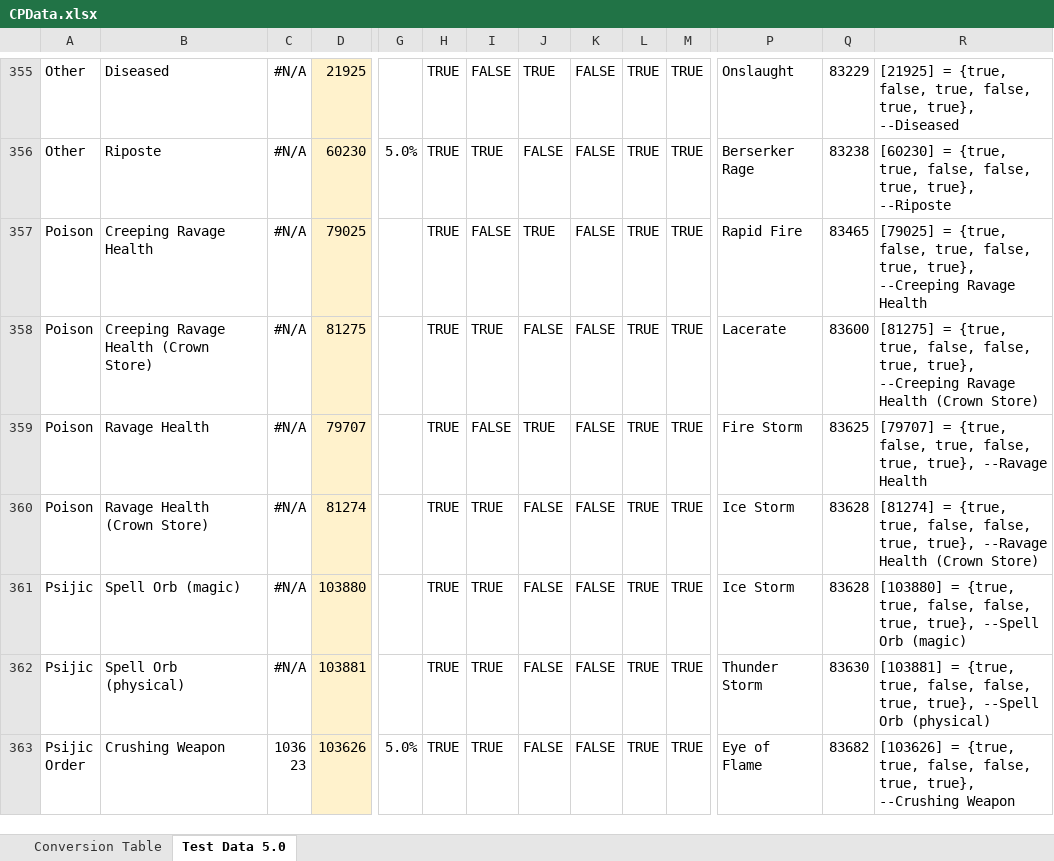
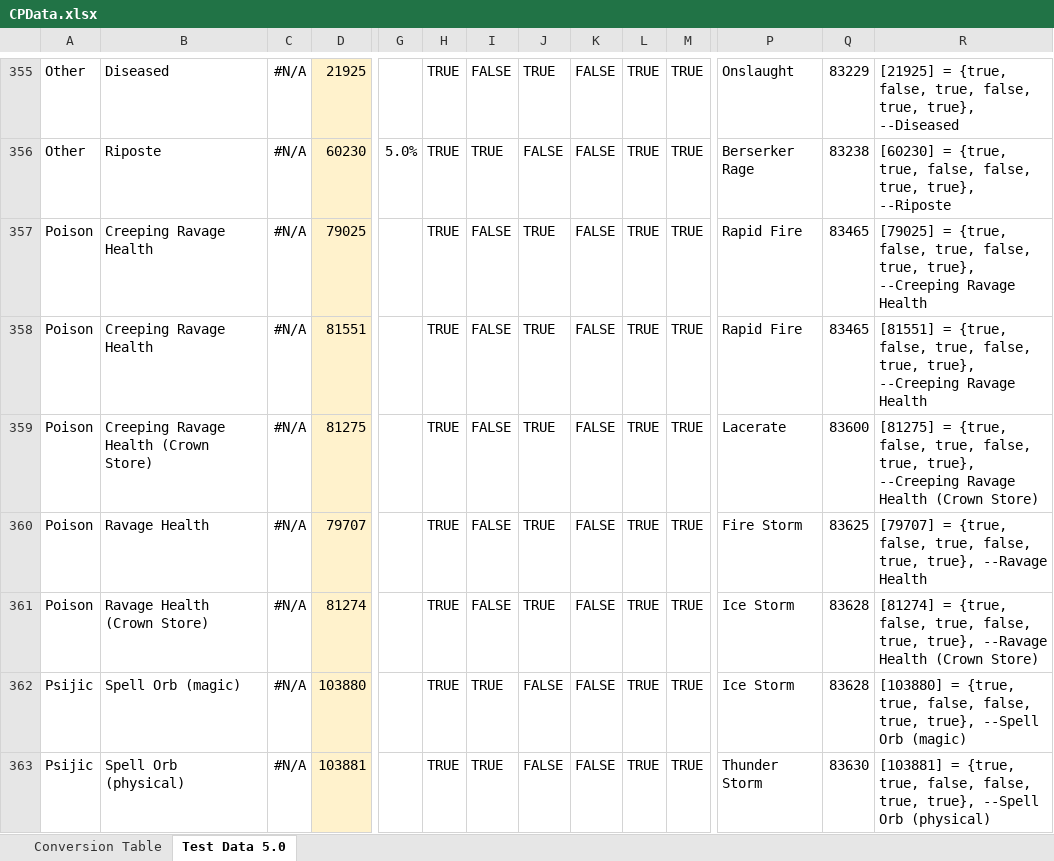
Before and after one commit to Solinur/Constellations, an Excel workbook: CPData.xlsx, sheet Test Data 5.0, drawn as a sheet; only a part is shown, gaps mark what is left out; the shorter side is filled out with more unchanged rows; values as stored, in another font and other column widths than the file's, no borders; conditional formats not drawn; addresses are those after the commit; rows hold the shown columns only; the diff names each change by its address in the sheet, - before the commit and + after, or states it on an @@ line.

```diff
--- a/CPData.xlsx (sheet Test Data 5.0)
+++ b/CPData.xlsx (sheet Test Data 5.0)
+row 358: Poison | Creeping Ravage Health | #N/A | 81551 |  | TRUE | FALSE | TRUE | FALSE | TRUE | TRUE | Rapid Fire | 83465 | [81551] = {true, false, true, false, true, true}, --Creeping Ravage Health
-I359: TRUE
+I359: FALSE
-J359: FALSE
+J359: TRUE
-R359: …= {true, true, false, false, true,…
+R359: …= {true, false, true, false, true,…
-I361: TRUE
+I361: FALSE
-J361: FALSE
+J361: TRUE
-R361: …= {true, true, false, false, true,…
+R361: …= {true, false, true, false, true,…
```
Also changed, not shown: formulas that keep their value, 2 other files.
